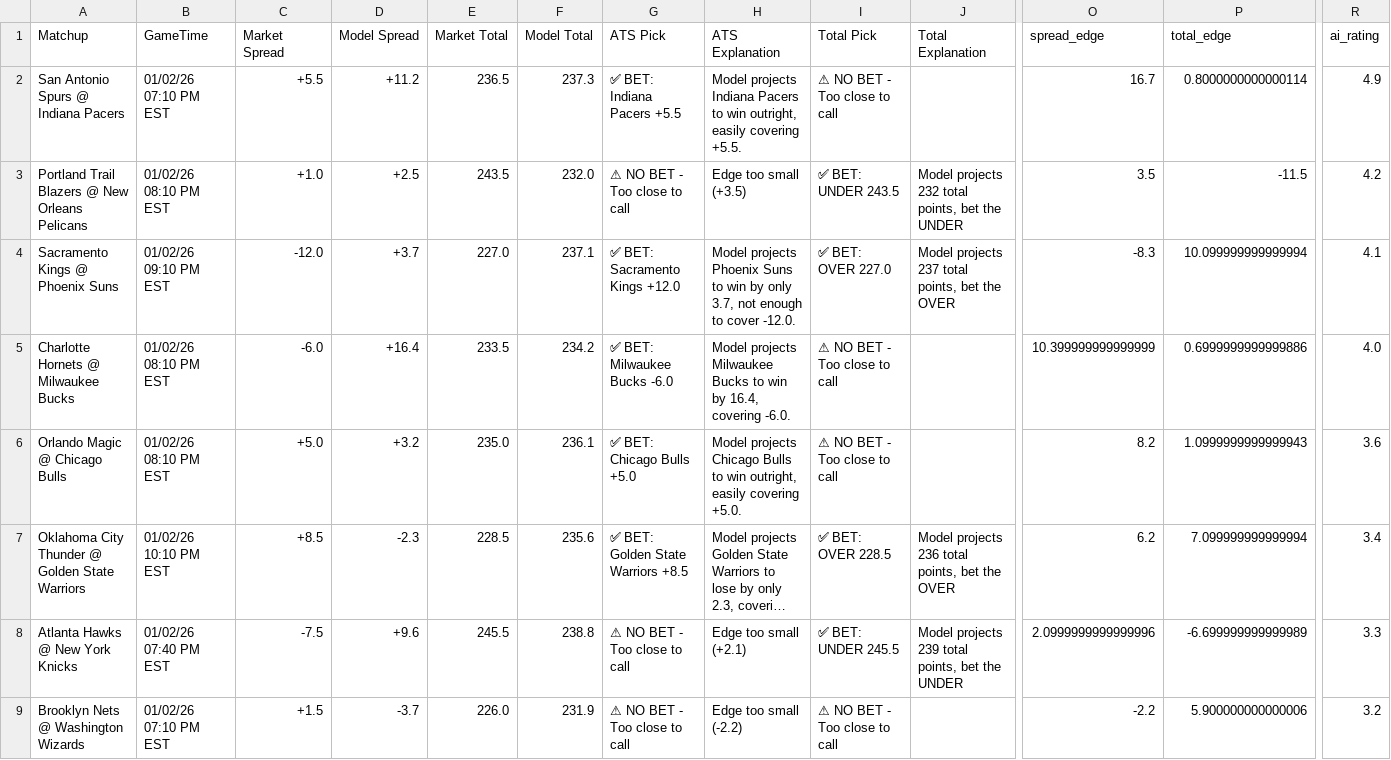
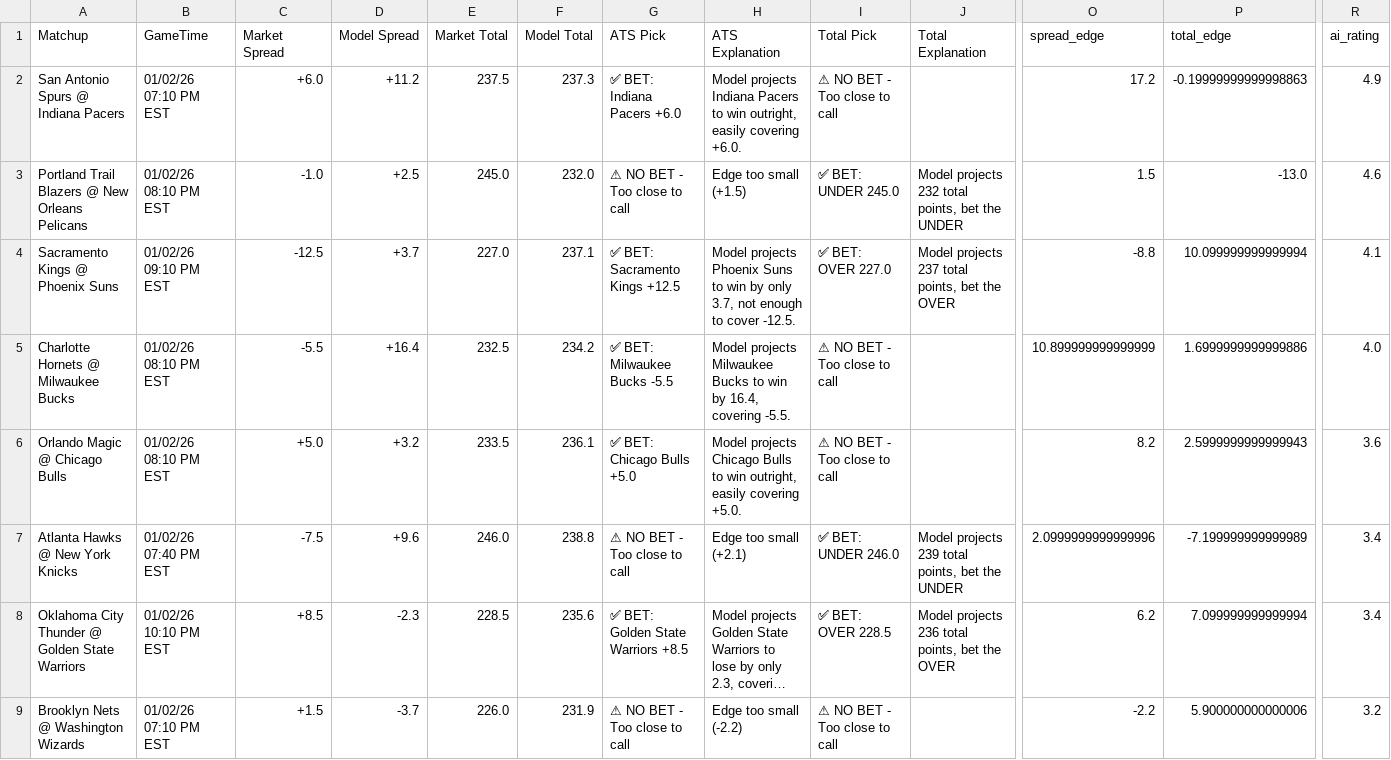
Before and after one commit to BangLetsGetIt/NBA-NCAA-Betting-Models, a CSV file: nba/nba_model_output.csv, drawn as a sheet; only a part is shown, gaps mark what is left out; long unchanged cells end in …; removed rows and columns are numbered as before the commit, all else as after; rows hold the shown columns only; the diff covers the shown part only; the diff names each change by its address in the sheet, - before the commit and + after, or states it on an @@ line.

Commit message:
Update model outputs - 2026-01-02 10:00:54

```diff
--- a/nba/nba_model_output.csv
+++ b/nba/nba_model_output.csv
-C2 (Market Spread): +5.5
+C2 (Market Spread): +6.0
-E2 (Market Total): 236.5
+E2 (Market Total): 237.5
-G2 (ATS Pick): ✅ BET: Indiana Pacers +5.5
+G2 (ATS Pick): ✅ BET: Indiana Pacers +6.0
-H2 (ATS Explanation): …easily covering +5.5.
+H2 (ATS Explanation): …easily covering +6.0.
-O2 (spread_edge): 16.7
+O2 (spread_edge): 17.2
-P2 (total_edge): 0.8000000000000114
+P2 (total_edge): -0.19999999999998863
-C3 (Market Spread): +1.0
+C3 (Market Spread): -1.0
-E3 (Market Total): 243.5
+E3 (Market Total): 245.0
-H3 (ATS Explanation): Edge too small (+3.5)
+H3 (ATS Explanation): Edge too small (+1.5)
-I3 (Total Pick): ✅ BET: UNDER 243.5
+I3 (Total Pick): ✅ BET: UNDER 245.0
-O3 (spread_edge): 3.5
+O3 (spread_edge): 1.5
-P3 (total_edge): -11.5
+P3 (total_edge): -13.0
-R3 (ai_rating): 4.2
+R3 (ai_rating): 4.6
-C4 (Market Spread): -12.0
+C4 (Market Spread): -12.5
-G4 (ATS Pick): ✅ BET: Sacramento Kings +12.0
+G4 (ATS Pick): ✅ BET: Sacramento Kings +12.5
-H4 (ATS Explanation): …to cover -12.0.
+H4 (ATS Explanation): …to cover -12.5.
-O4 (spread_edge): -8.3
+O4 (spread_edge): -8.8
-C5 (Market Spread): -6.0
+C5 (Market Spread): -5.5
-E5 (Market Total): 233.5
+E5 (Market Total): 232.5
-G5 (ATS Pick): ✅ BET: Milwaukee Bucks -6.0
+G5 (ATS Pick): ✅ BET: Milwaukee Bucks -5.5
-H5 (ATS Explanation): …16.4, covering -6.0.
+H5 (ATS Explanation): …16.4, covering -5.5.
-O5 (spread_edge): 10.399999999999999
+O5 (spread_edge): 10.899999999999999
-P5 (total_edge): 0.6999999999999886
+P5 (total_edge): 1.6999999999999886
-E6 (Market Total): 235.0
+E6 (Market Total): 233.5
-P6 (total_edge): 1.0999999999999943
+P6 (total_edge): 2.5999999999999943
+row 7: Atlanta Hawks @ New York Knicks | 01/02/26 07:40 PM EST | -7.5 | +9.6 | 246.0 | 238.8 | ⚠ NO BET - Too close to call | Edge too small (+2.1) | ✅ BET: UNDER 246.0 | Model projects 239 total points, bet the UNDER | 2.0999999999999996 | -7.199999999999989 | 3.4
-row 8: Atlanta Hawks @ New York Knicks | 01/02/26 07:40 PM EST | -7.5 | +9.6 | 245.5 | 238.8 | ⚠ NO BET - Too close to call | Edge too small (+2.1) | ✅ BET: UNDER 245.5 | Model projects 239 total points, bet the UNDER | 2.0999999999999996 | -6.699999999999989 | 3.3
```
Also changed, not shown: 11 edited cells elsewhere in this file, 2 other files.
